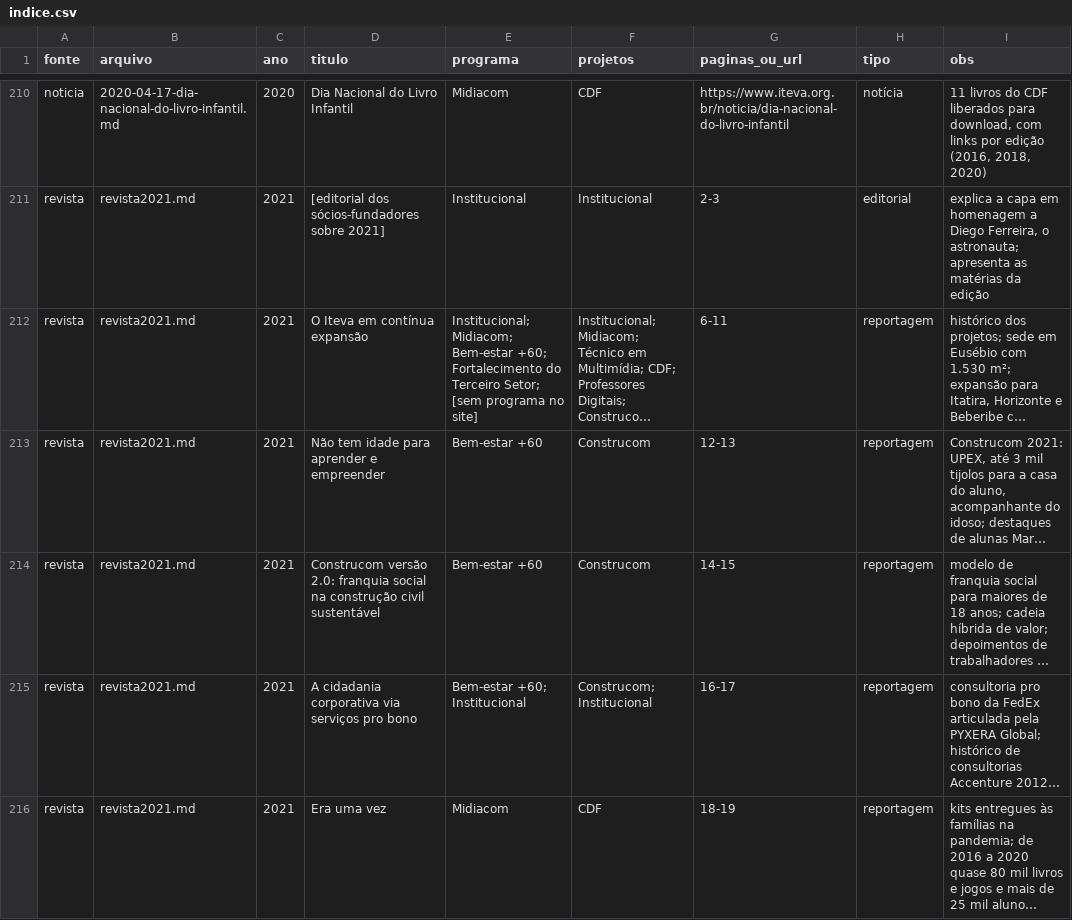
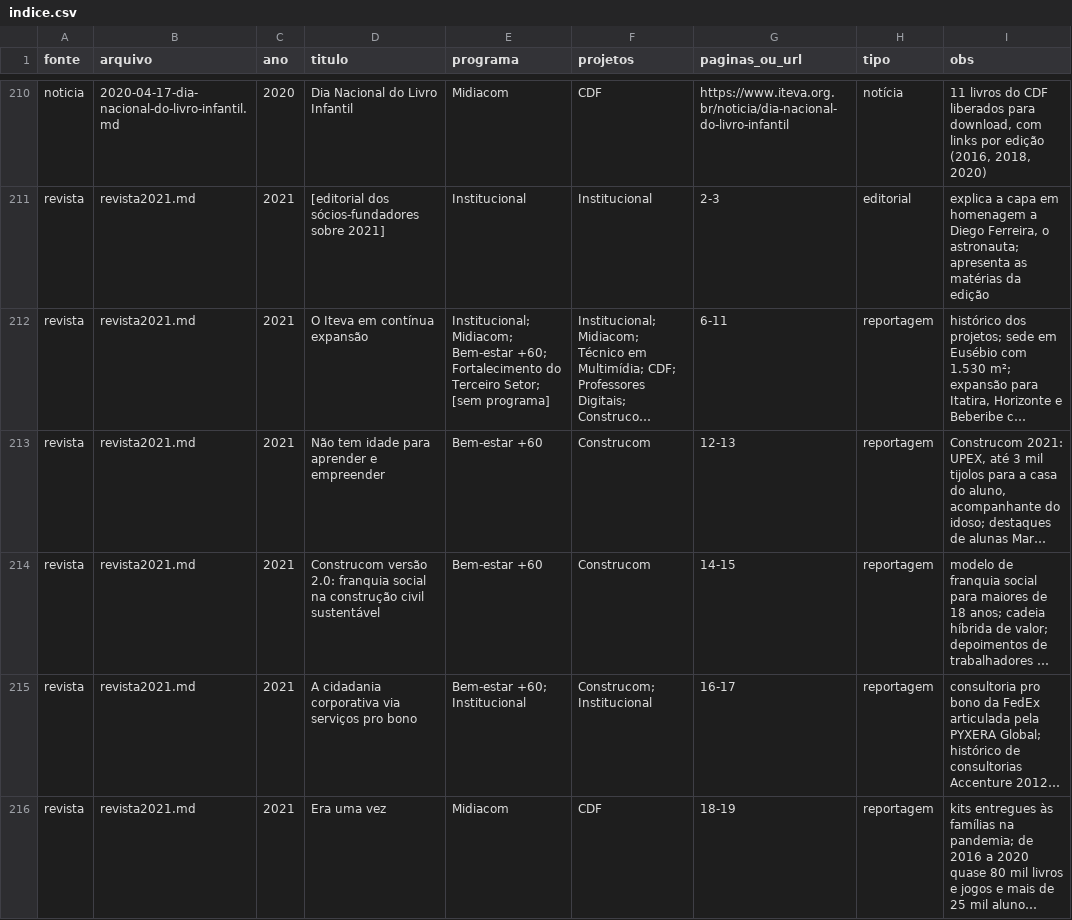
Before and after one commit to andersonpires/acervo-vivo, a CSV file: acervo/indice.csv, drawn as a sheet; only a part is shown, gaps mark what is left out; long unchanged cells end in …; the diff covers the shown part only; the diff names each change by its address in the sheet, - before the commit and + after, or states it on an @@ line.

```diff
--- a/acervo/indice.csv
+++ b/acervo/indice.csv
-E212 (programa): …Setor; [sem programa no site]
+E212 (programa): …Setor; [sem programa]
```
Also changed, not shown: 23 edited cells elsewhere in this file, 8 other files.
